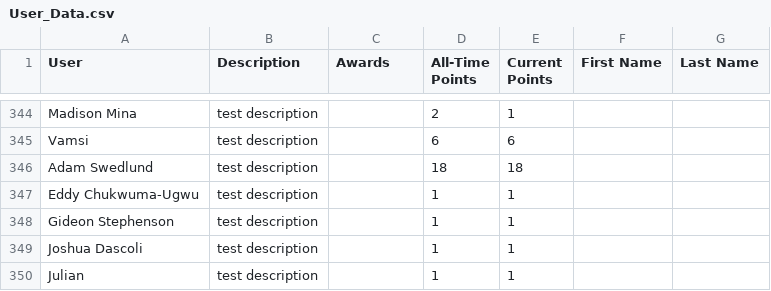
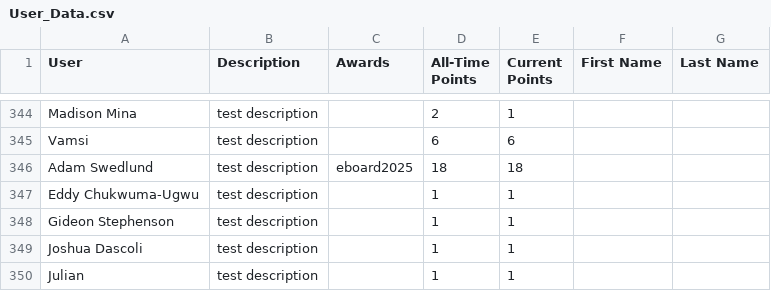
Before and after one commit to grallucas/maic, a CSV file: data/User_Data.csv, drawn as a sheet; only a part is shown, gaps mark what is left out; the diff covers the shown part only.

```diff
--- a/data/User_Data.csv
+++ b/data/User_Data.csv
@@ -345,3 +345,3 @@ Madison Mina,test description,,2,1,,
 Vamsi,test description,,6,6,,
-Adam Swedlund,test description,,18,18,,
+Adam Swedlund,test description,eboard2025,18,18,,
 Eddy Chukwuma-Ugwu,test description,,1,1,,
```
Also changed, not shown: 11 edited cells elsewhere in this file, data/Icons_Data.csv, data/archived/User_Data_March_2025.csv, 34 other files.
